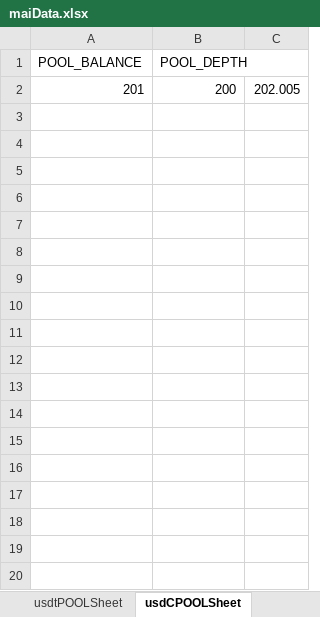
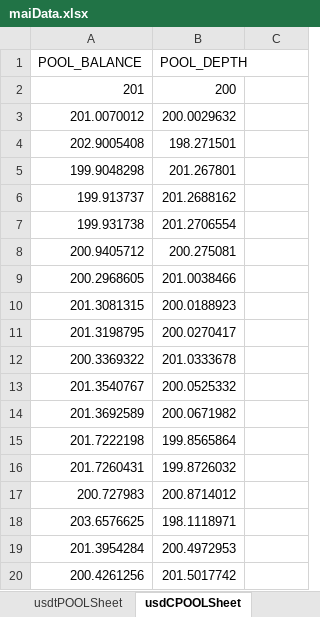
Before and after one commit to verifyfirst/mai-contracts, an Excel workbook: maiData.xlsx, sheet usdCPOOLSheet, drawn as a sheet; only a part is shown; values as stored, in another font and other column widths than the file's, no borders; the diff covers the shown part only; the diff names each change by its address in the sheet, - before the commit and + after, or states it on an @@ line.

```diff
--- a/maiData.xlsx (sheet usdCPOOLSheet)
+++ b/maiData.xlsx (sheet usdCPOOLSheet)
-C2: 202.005
+C2: (empty)
+row 3: 201.0070012 | 200.0029632
+row 4: 202.9005408 | 198.271501
+row 5: 199.9048298 | 201.267801
+row 6: 199.913737 | 201.2688162
+row 7: 199.931738 | 201.2706554
+row 8: 200.9405712 | 200.275081
+row 9: 200.2968605 | 201.0038466
+row 10: 201.3081315 | 200.0188923
+row 11: 201.3198795 | 200.0270417
+row 12: 200.3369322 | 201.0333678
+row 13: 201.3540767 | 200.0525332
+row 14: 201.3692589 | 200.0671982
+row 15: 201.7222198 | 199.8565864
+row 16: 201.7260431 | 199.8726032
+row 17: 200.727983 | 200.8714012
+row 18: 203.6576625 | 198.1118971
+row 19: 201.3954284 | 200.4972953
+row 20: 200.4261256 | 201.5017742
```
Also changed, not shown: 150 added rows elsewhere in this sheet, sheet maiData, sheet accDetails, sheet ethPoolData, sheet paxPoolData, sheet busdPOOLSheet, sheet usdtPOOLSheet, 2 more sheets, charts or pictures, scripts/ethPrice.xlsx, 8 other files.
